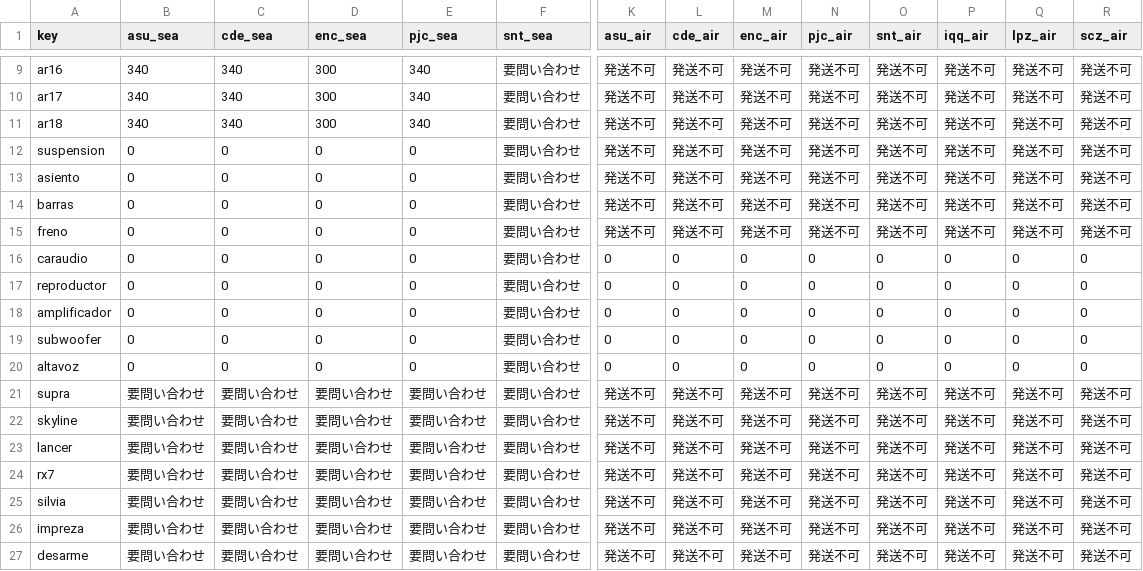
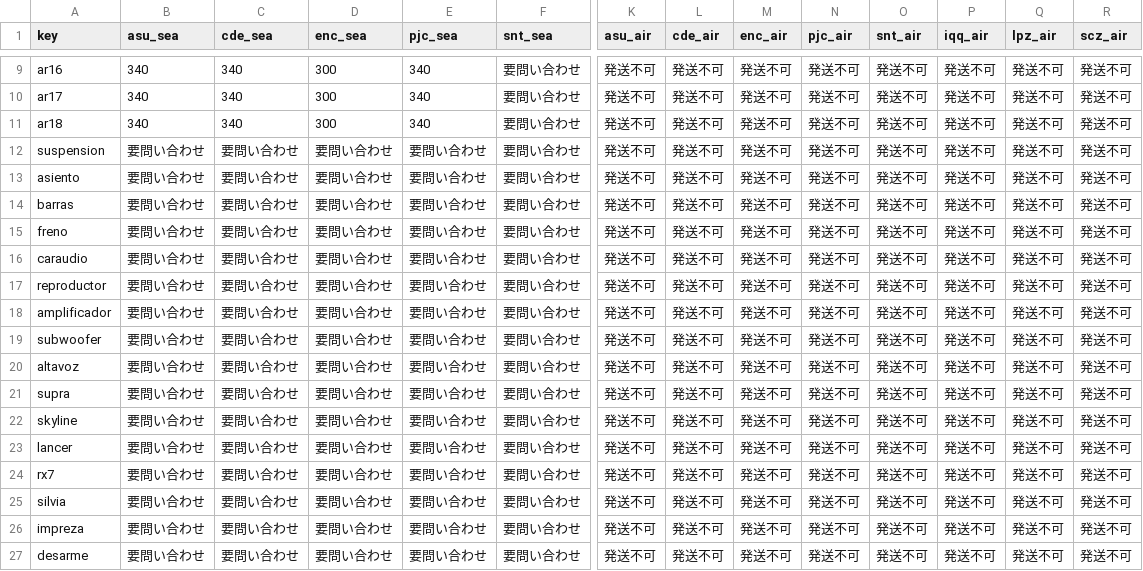
Before and after one commit to yutajapon16/JOGALIBRE, a CSV file: data/local-costs.csv, drawn as a sheet; only a part is shown, gaps mark what is left out; the diff names each change by its address in the sheet, - before the commit and + after, or states it on an @@ line.

```diff
--- a/data/local-costs.csv
+++ b/data/local-costs.csv
-B12:B20 (asu_sea): 0
+B12:B20 (asu_sea): 要問い合わせ
-C12:C20 (cde_sea): 0
+C12:C20 (cde_sea): 要問い合わせ
-D12:D20 (enc_sea): 0
+D12:D20 (enc_sea): 要問い合わせ
-E12:E20 (pjc_sea): 0
+E12:E20 (pjc_sea): 要問い合わせ
-K16:K20 (asu_air): 0
+K16:K20 (asu_air): 発送不可
-L16:L20 (cde_air): 0
+L16:L20 (cde_air): 発送不可
-M16:M20 (enc_air): 0
+M16:M20 (enc_air): 発送不可
-N16:N20 (pjc_air): 0
+N16:N20 (pjc_air): 発送不可
-O16:O20 (snt_air): 0
+O16:O20 (snt_air): 発送不可
-P16:P20 (iqq_air): 0
+P16:P20 (iqq_air): 発送不可
-Q16:Q20 (lpz_air): 0
+Q16:Q20 (lpz_air): 発送不可
-R16:R20 (scz_air): 0
+R16:R20 (scz_air): 発送不可
```
Also changed, not shown: 2 other files.
